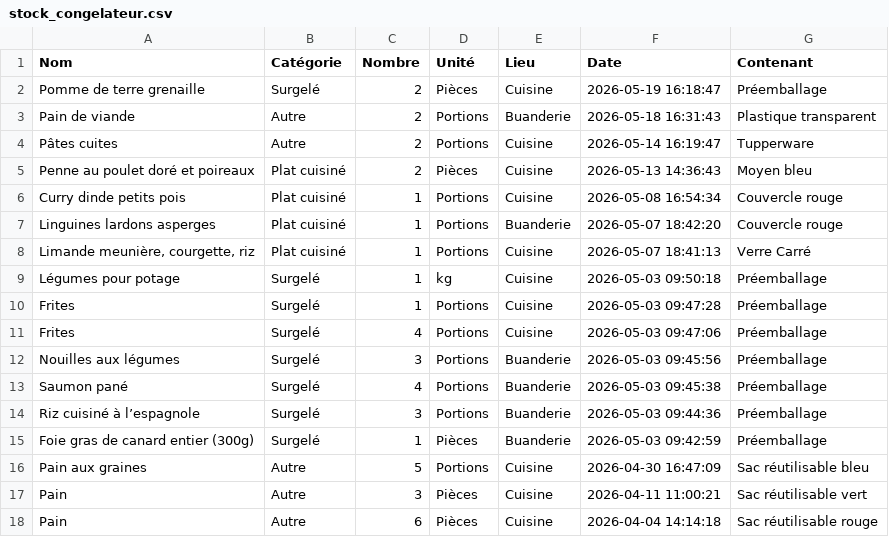
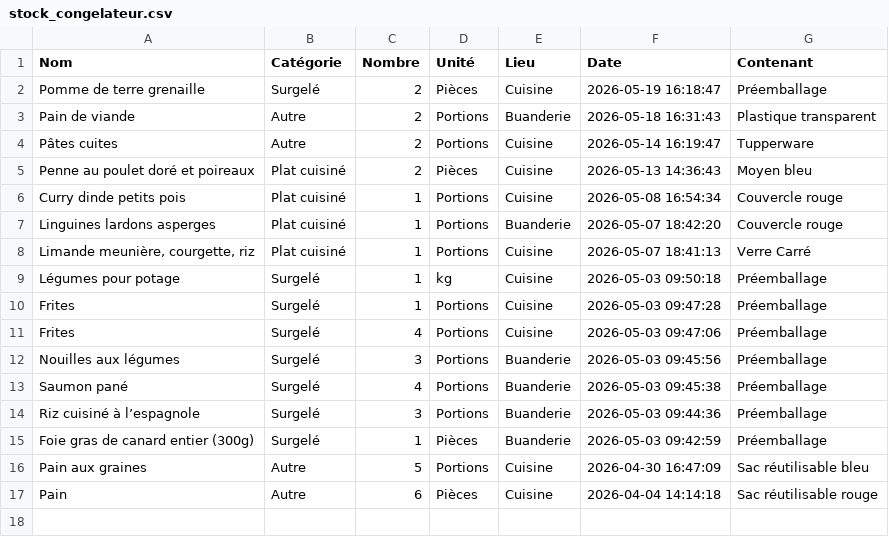
Before and after one commit to stephane0254-png/Congelateurs, a CSV file: stock_congelateur.csv, drawn as a sheet; the diff names each change by its address in the sheet, - before the commit and + after, or states it on an @@ line.

Commit message:
Fini

```diff
--- a/stock_congelateur.csv
+++ b/stock_congelateur.csv
-row 17: Pain | Autre | 3 | Pièces | Cuisine | 2026-04-11 11:00:21 | Sac réutilisable vert
```
